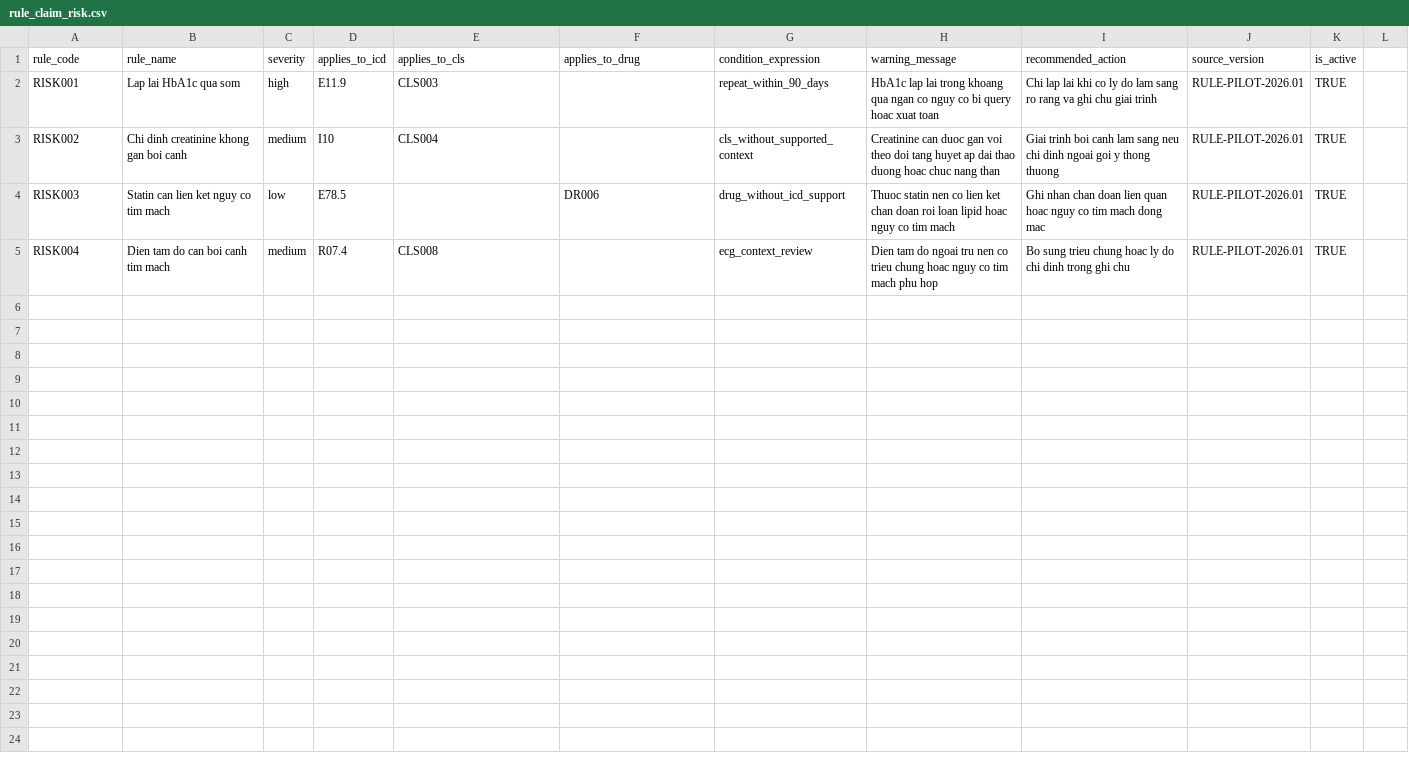
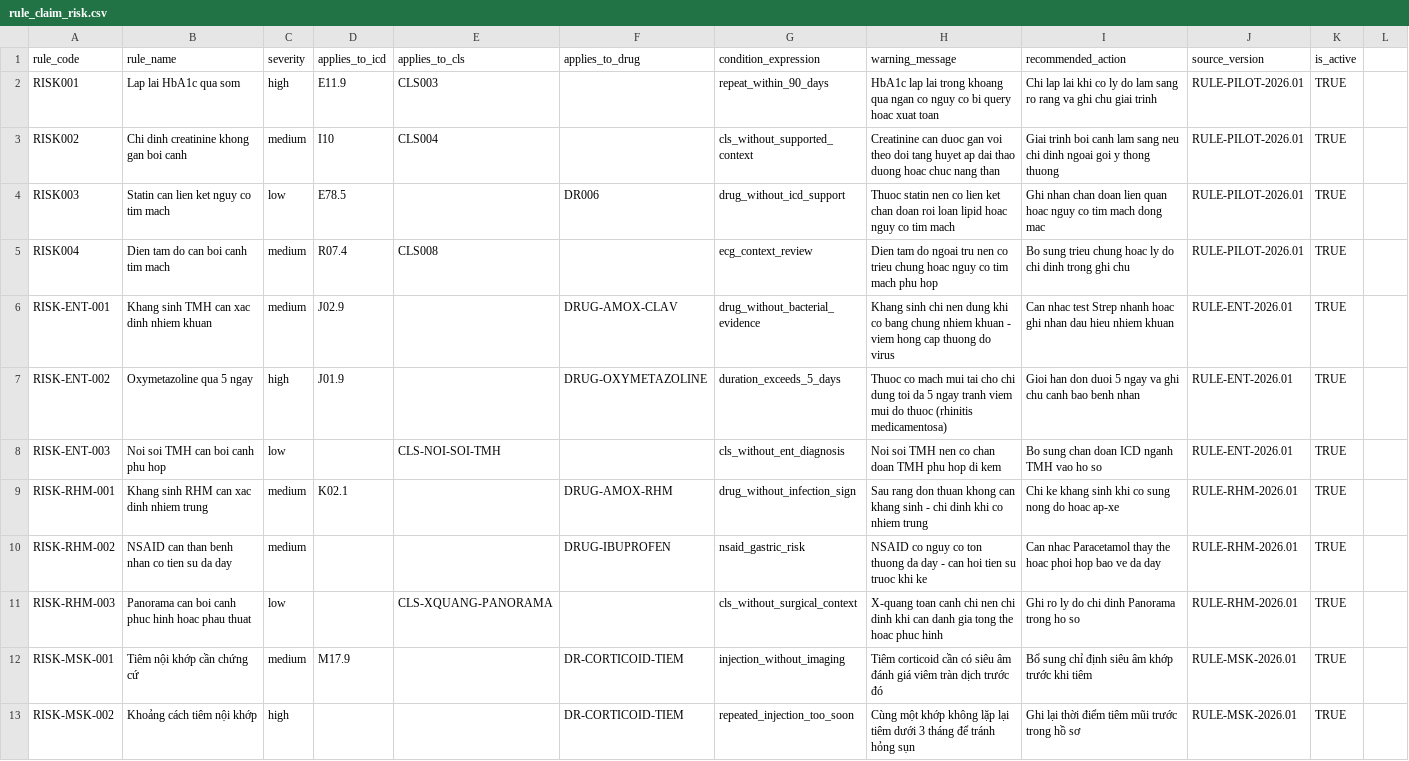
Before and after one commit to tienmed/app-BHXH, a CSV file: seeds/google-sheets-pilot/rule_claim_risk.csv, drawn as a sheet; only a part is shown; the diff covers the shown part only.

```diff
--- a/seeds/google-sheets-pilot/rule_claim_risk.csv
+++ b/seeds/google-sheets-pilot/rule_claim_risk.csv
@@ -5 +5,9 @@ RISK003,Statin can lien ket nguy co tim mach,low,E78.5,,DR006,drug_without_icd_s
 RISK004,Dien tam do can boi canh tim mach,medium,R07.4,CLS008,,ecg_context_review,Dien tam do ngoai tru nen co trieu chung hoac nguy co tim mach phu hop,Bo sung trieu chung hoac ly do chi dinh trong ghi chu,RULE-PILOT-2026.01,TRUE
+RISK-ENT-001,Khang sinh TMH can xac dinh nhiem khuan,medium,J02.9,,DRUG-AMOX-CLAV,drug_without_bacterial_evidence,Khang sinh chi nen dung khi co bang chung nhiem khuan - viem hong cap thuong do virus,Can nhac test Strep nhanh hoac ghi nhan dau hieu nhiem khuan,RULE-ENT-2026.01,TRUE
+RISK-ENT-002,Oxymetazoline qua 5 ngay,high,J01.9,,DRUG-OXYMETAZOLINE,duration_exceeds_5_days,Thuoc co mach mui tai cho chi dung toi da 5 ngay tranh viem mui do thuoc (rhinitis medicamentosa),Gioi han don duoi 5 ngay va ghi chu canh bao benh nhan,RULE-ENT-2026.01,TRUE
+RISK-ENT-003,Noi soi TMH can boi canh phu hop,low,,CLS-NOI-SOI-TMH,,cls_without_ent_diagnosis,Noi soi TMH nen co chan doan TMH phu hop di kem,Bo sung chan doan ICD nganh TMH vao ho so,RULE-ENT-2026.01,TRUE
+RISK-RHM-001,Khang sinh RHM can xac dinh nhiem trung,medium,K02.1,,DRUG-AMOX-RHM,drug_without_infection_sign,Sau rang don thuan khong can khang sinh - chi dinh khi co nhiem trung,Chi ke khang sinh khi co sung nong do hoac ap-xe,RULE-RHM-2026.01,TRUE
+RISK-RHM-002,NSAID can than benh nhan co tien su da day,medium,,,DRUG-IBUPROFEN,nsaid_gastric_risk,NSAID co nguy co ton thuong da day - can hoi tien su truoc khi ke,Can nhac Paracetamol thay the hoac phoi hop bao ve da day,RULE-RHM-2026.01,TRUE
+RISK-RHM-003,Panorama can boi canh phuc hinh hoac phau thuat,low,,CLS-XQUANG-PANORAMA,,cls_without_surgical_context,X-quang toan canh chi nen chi dinh khi can danh gia tong the hoac phuc hinh,Ghi ro ly do chi dinh Panorama trong ho so,RULE-RHM-2026.01,TRUE
+RISK-MSK-001,Tiêm nội khớp cần chứng cứ,medium,M17.9,,DR-CORTICOID-TIEM,injection_without_imaging,Tiêm corticoid cần có siêu âm đánh giá viêm tràn dịch trước đó,Bổ sung chỉ định siêu âm khớp trước khi tiêm,RULE-MSK-2026.01,TRUE
+RISK-MSK-002,Khoảng cách tiêm nội khớp,high,,,DR-CORTICOID-TIEM,repeated_injection_too_soon,Cùng một khớp không lặp lại tiêm dưới 3 tháng để tránh hỏng sụn,Ghi lại thời điểm tiêm mũi trước trong hồ sơ,RULE-MSK-2026.01,TRUE
```
Also changed, not shown: 7 added rows elsewhere in this file, seeds/google-sheets-pilot/catalog_cls.csv, seeds/google-sheets-pilot/catalog_icd.csv, 21 other files.
